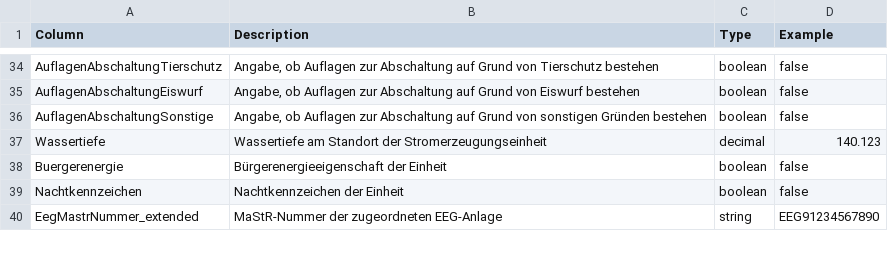
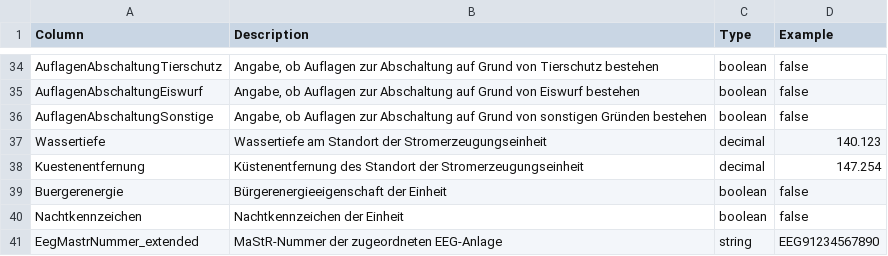
Before and after one commit to OpenEnergyPlatform/open-MaStR, a CSV file: docs/_data/raw/bnetza_mastr_wind_raw.csv, drawn as a sheet; only a part is shown, gaps mark what is left out; the diff names each change by its address in the sheet, - before the commit and + after, or states it on an @@ line.

Commit message:
Reinclude Kuestenentfernung #351
Was unintentionally deleted.

```diff
--- a/docs/_data/raw/bnetza_mastr_wind_raw.csv
+++ b/docs/_data/raw/bnetza_mastr_wind_raw.csv
+row 38: Kuestenentfernung | Küstenentfernung des Standort der Stromerzeugungseinheit | decimal | 147.254
```
